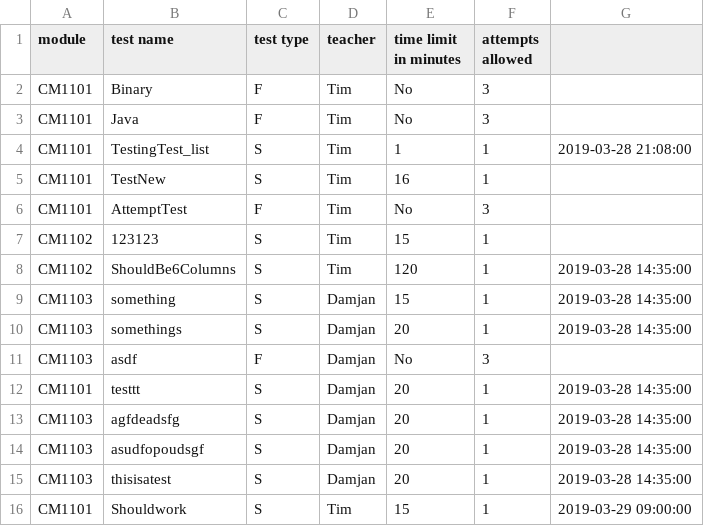
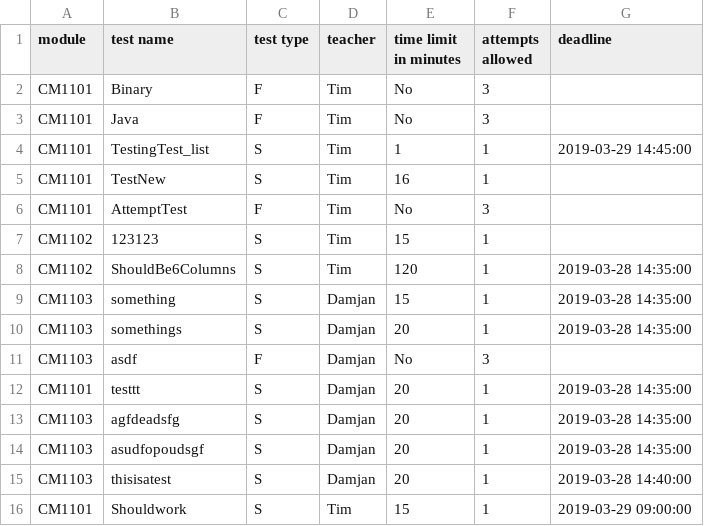
Before and after one commit to JaeRashad/Coursework-3, a CSV file: tests_overview.csv, drawn as a sheet.

Commit message:
added deadline column and some rndm deadlines

```diff
--- a/tests_overview.csv
+++ b/tests_overview.csv
@@ -1,5 +1,5 @@
-module,test name,test type,teacher,time limit in minutes,attempts allowed
+module,test name,test type,teacher,time limit in minutes,attempts allowed,deadline
 CM1101,Binary,F,Tim,No,3,
 CM1101,Java,F,Tim,No,3,
-CM1101,TestingTest_list,S,Tim,1,1,2019-03-28 21:08:00
+CM1101,TestingTest_list,S,Tim,1,1,2019-03-29 14:45:00
 CM1101,TestNew,S,Tim,16,1,
@@ -14,3 +14,3 @@ CM1103,agfdeadsfg,S,Damjan,20,1,2019-03-28 14:35:00
 CM1103,asudfopoudsgf,S,Damjan,20,1,2019-03-28 14:35:00
-CM1103,thisisatest,S,Damjan,20,1,2019-03-28 14:35:00
+CM1103,thisisatest,S,Damjan,20,1,2019-03-28 14:40:00
 CM1101,Shouldwork,S,Tim,15,1,2019-03-29 09:00:00
```
